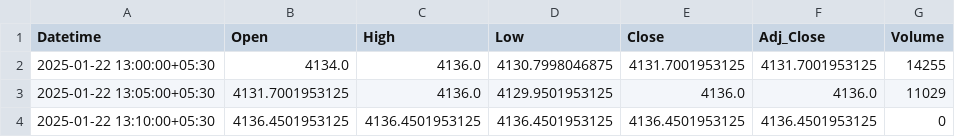
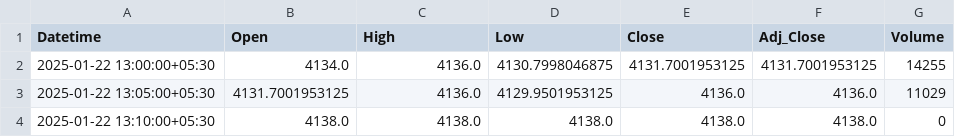
Before and after one commit to chiragpalan/stock_predictions_rnn_v1, a CSV file: temp_csv/TCS_NS.csv, drawn as a sheet.

```diff
--- a/temp_csv/TCS_NS.csv
+++ b/temp_csv/TCS_NS.csv
@@ -3,2 +3,2 @@ Datetime,Open,High,Low,Close,Adj_Close,Volume
 2025-01-22 13:05:00+05:30,4131.7001953125,4136.0,4129.9501953125,4136.0,4136.0,11029
-2025-01-22 13:10:00+05:30,4136.4501953125,4136.4501953125,4136.4501953125,4136.4501953125,4136.4501953125,0
+2025-01-22 13:10:00+05:30,4138.0,4138.0,4138.0,4138.0,4138.0,0
```
Also changed, not shown: temp_csv/ICICIBANK_NS.csv, temp_csv/INFY_NS.csv, 1 other file.
